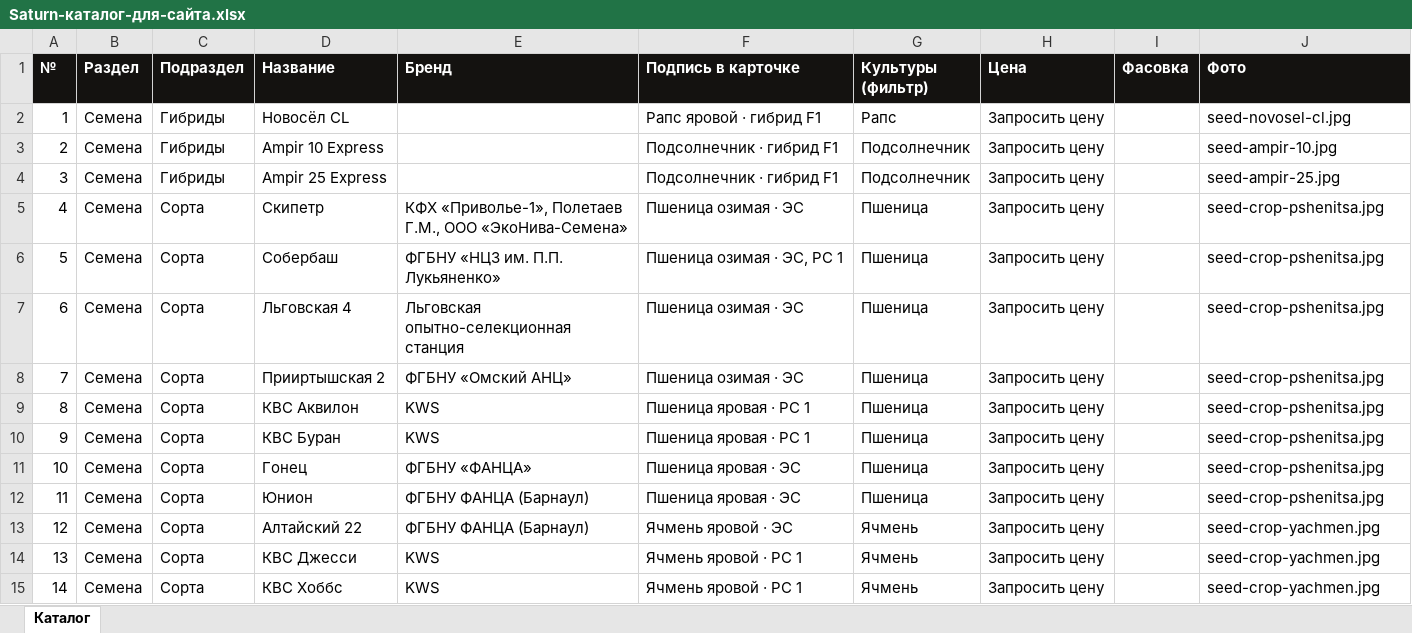
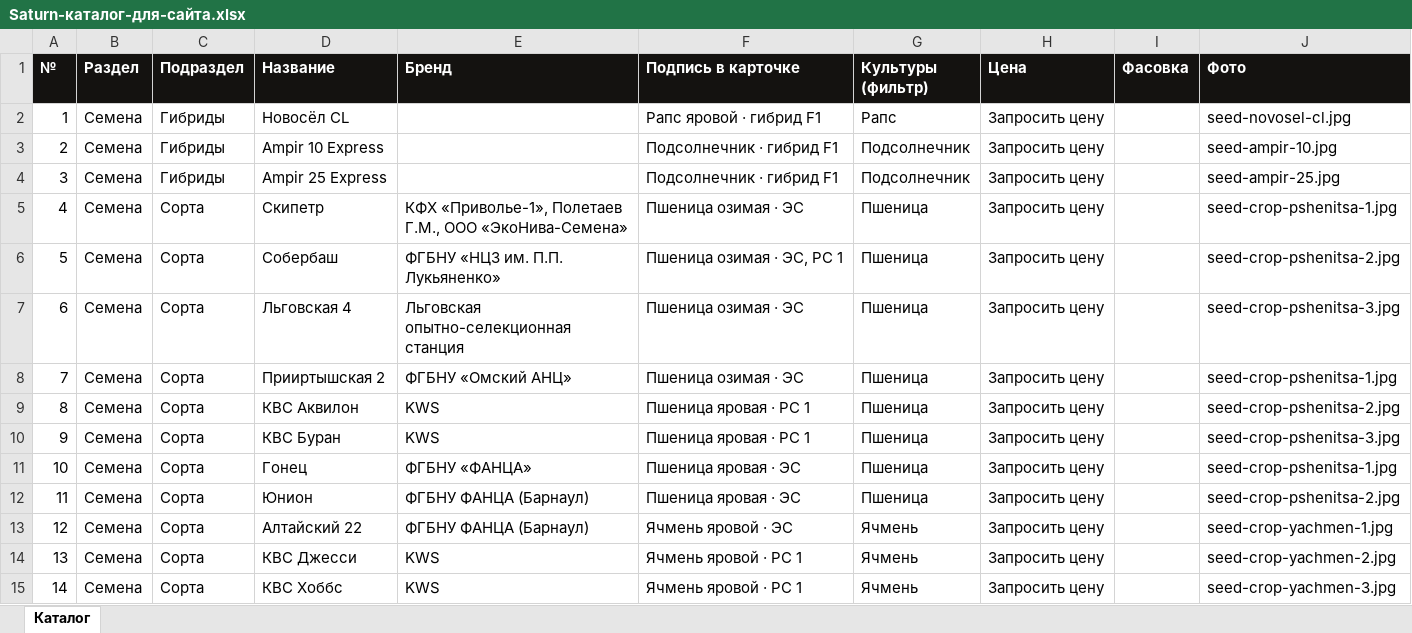
Before and after one commit to fagencymarketing-coder/Saturn, an Excel workbook: catalogs/Saturn-каталог-для-сайта.xlsx, sheet Каталог, drawn as a sheet; only a part is shown; values as stored, in another font and other column widths than the file's, no borders; the diff covers the shown part only; the diff names each change by its address in the sheet, - before the commit and + after, or states it on an @@ line.

```diff
--- a/catalogs/Saturn-каталог-для-сайта.xlsx (sheet Каталог)
+++ b/catalogs/Saturn-каталог-для-сайта.xlsx (sheet Каталог)
-J5 (Фото): seed-crop-pshenitsa.jpg
+J5 (Фото): seed-crop-pshenitsa-1.jpg
-J6 (Фото): seed-crop-pshenitsa.jpg
+J6 (Фото): seed-crop-pshenitsa-2.jpg
-J7 (Фото): seed-crop-pshenitsa.jpg
+J7 (Фото): seed-crop-pshenitsa-3.jpg
-J8 (Фото): seed-crop-pshenitsa.jpg
+J8 (Фото): seed-crop-pshenitsa-1.jpg
-J9 (Фото): seed-crop-pshenitsa.jpg
+J9 (Фото): seed-crop-pshenitsa-2.jpg
-J10 (Фото): seed-crop-pshenitsa.jpg
+J10 (Фото): seed-crop-pshenitsa-3.jpg
-J11 (Фото): seed-crop-pshenitsa.jpg
+J11 (Фото): seed-crop-pshenitsa-1.jpg
-J12 (Фото): seed-crop-pshenitsa.jpg
+J12 (Фото): seed-crop-pshenitsa-2.jpg
-J13 (Фото): seed-crop-yachmen.jpg
+J13 (Фото): seed-crop-yachmen-1.jpg
-J14 (Фото): seed-crop-yachmen.jpg
+J14 (Фото): seed-crop-yachmen-2.jpg
-J15 (Фото): seed-crop-yachmen.jpg
+J15 (Фото): seed-crop-yachmen-3.jpg
```
Also changed, not shown: 11 edited cells elsewhere in this sheet, 31 other files.
